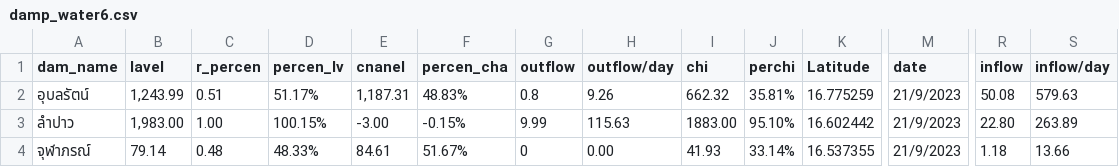
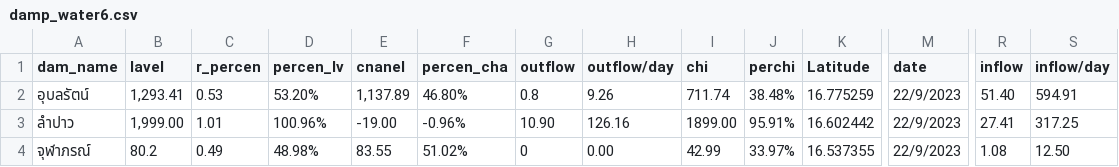
Before and after one commit to rattapong4500830013/map_stacionwater, a CSV file: damp_water6.csv, drawn as a sheet; only a part is shown, gaps mark what is left out; the diff names each change by its address in the sheet, - before the commit and + after, or states it on an @@ line.

```diff
--- a/damp_water6.csv
+++ b/damp_water6.csv
-B2 (lavel): 1,243.99
+B2 (lavel): 1,293.41
-C2 (r_percen): 0.51
+C2 (r_percen): 0.53
-D2 (percen_lv): 51.17%
+D2 (percen_lv): 53.20%
-E2 (cnanel): 1,187.31
+E2 (cnanel): 1,137.89
-F2 (percen_cha): 48.83%
+F2 (percen_cha): 46.80%
-I2 (chi): 662.32
+I2 (chi): 711.74
-J2 (perchi): 35.81%
+J2 (perchi): 38.48%
-M2:M4 (date): 21/9/2023
+M2:M4 (date): 22/9/2023
-R2 (inflow): 50.08
+R2 (inflow): 51.40
-S2 (inflow/day): 579.63
+S2 (inflow/day): 594.91
-B3 (lavel): 1,983.00
+B3 (lavel): 1,999.00
-C3 (r_percen): 1.00
+C3 (r_percen): 1.01
-D3 (percen_lv): 100.15%
+D3 (percen_lv): 100.96%
-E3 (cnanel): -3.00
+E3 (cnanel): -19.00
-F3 (percen_cha): -0.15%
+F3 (percen_cha): -0.96%
-G3 (outflow): 9.99
+G3 (outflow): 10.90
-H3 (outflow/day): 115.63
+H3 (outflow/day): 126.16
-I3 (chi): 1883.00
+I3 (chi): 1899.00
-J3 (perchi): 95.10%
+J3 (perchi): 95.91%
-R3 (inflow): 22.80
+R3 (inflow): 27.41
-S3 (inflow/day): 263.89
+S3 (inflow/day): 317.25
-B4 (lavel): 79.14
+B4 (lavel): 80.2
-C4 (r_percen): 0.48
+C4 (r_percen): 0.49
-D4 (percen_lv): 48.33%
+D4 (percen_lv): 48.98%
-E4 (cnanel): 84.61
+E4 (cnanel): 83.55
-F4 (percen_cha): 51.67%
+F4 (percen_cha): 51.02%
-I4 (chi): 41.93
+I4 (chi): 42.99
-J4 (perchi): 33.14%
+J4 (perchi): 33.97%
-R4 (inflow): 1.18
+R4 (inflow): 1.08
-S4 (inflow/day): 13.66
+S4 (inflow/day): 12.50
```
Also changed, not shown: 1 other file.
